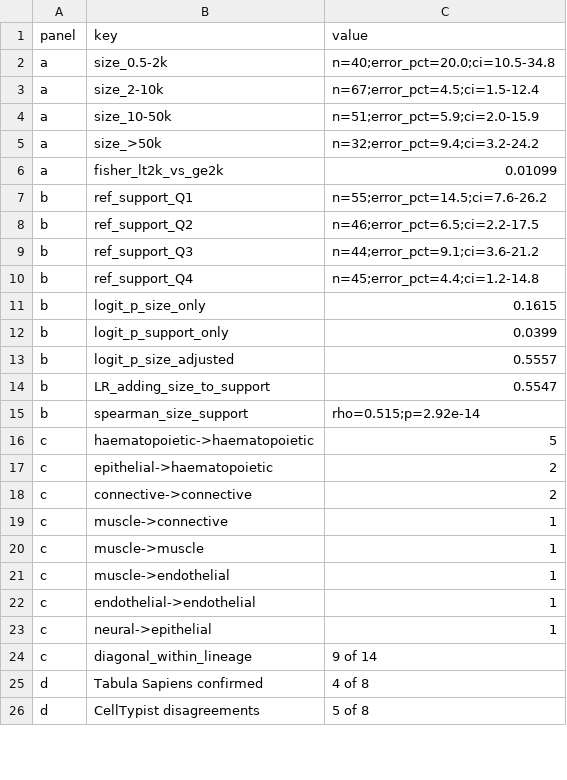
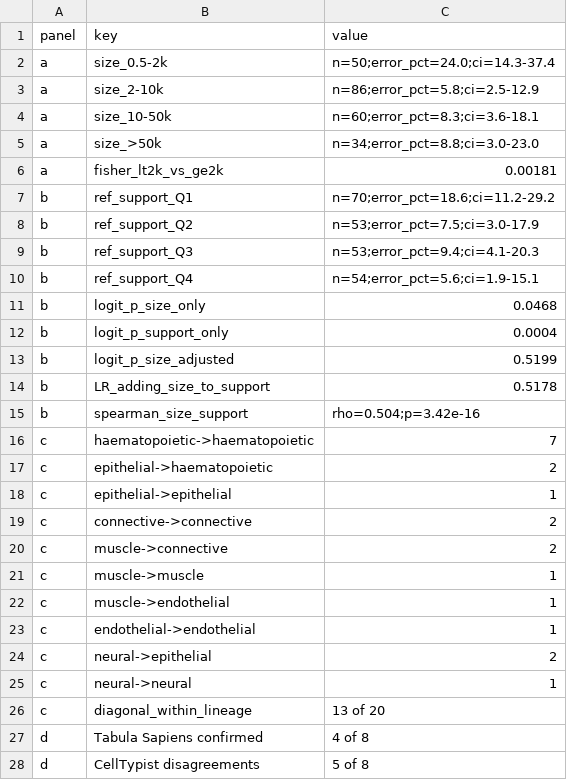
Before and after one commit to narendrameena/celltype-audit, a TSV file: figures/10_error_epidemiology/sourceData/fig10_epidemiology_source_data.tsv, drawn as a sheet; only a part is shown; the diff covers the shown part only.

```diff
--- a/figures/10_error_epidemiology/sourceData/fig10_epidemiology_source_data.tsv
+++ b/figures/10_error_epidemiology/sourceData/fig10_epidemiology_source_data.tsv
@@ -1,20 +1,21 @@
 panel	key	value
-a	size_0.5-2k	n=40;error_pct=20.0;ci=10.5-34.8
-a	size_2-10k	n=67;error_pct=4.5;ci=1.5-12.4
-a	size_10-50k	n=51;error_pct=5.9;ci=2.0-15.9
-a	size_>50k	n=32;error_pct=9.4;ci=3.2-24.2
-a	fisher_lt2k_vs_ge2k	0.01099
-b	ref_support_Q1	n=55;error_pct=14.5;ci=7.6-26.2
-b	ref_support_Q2	n=46;error_pct=6.5;ci=2.2-17.5
-b	ref_support_Q3	n=44;error_pct=9.1;ci=3.6-21.2
-b	ref_support_Q4	n=45;error_pct=4.4;ci=1.2-14.8
-b	logit_p_size_only	0.1615
-b	logit_p_support_only	0.0399
-b	logit_p_size_adjusted	0.5557
-b	LR_adding_size_to_support	0.5547
-b	spearman_size_support	rho=0.515;p=2.92e-14
-c	haematopoietic->haematopoietic	5
+a	size_0.5-2k	n=50;error_pct=24.0;ci=14.3-37.4
+a	size_2-10k	n=86;error_pct=5.8;ci=2.5-12.9
+a	size_10-50k	n=60;error_pct=8.3;ci=3.6-18.1
+a	size_>50k	n=34;error_pct=8.8;ci=3.0-23.0
+a	fisher_lt2k_vs_ge2k	0.00181
+b	ref_support_Q1	n=70;error_pct=18.6;ci=11.2-29.2
+b	ref_support_Q2	n=53;error_pct=7.5;ci=3.0-17.9
+b	ref_support_Q3	n=53;error_pct=9.4;ci=4.1-20.3
+b	ref_support_Q4	n=54;error_pct=5.6;ci=1.9-15.1
+b	logit_p_size_only	0.0468
+b	logit_p_support_only	0.0004
+b	logit_p_size_adjusted	0.5199
+b	LR_adding_size_to_support	0.5178
+b	spearman_size_support	rho=0.504;p=3.42e-16
+c	haematopoietic->haematopoietic	7
 c	epithelial->haematopoietic	2
+c	epithelial->epithelial	1
 c	connective->connective	2
-c	muscle->connective	1
+c	muscle->connective	2
 c	muscle->muscle	1
@@ -22,4 +23,5 @@ c	muscle->endothelial	1
 c	endothelial->endothelial	1
-c	neural->epithelial	1
-c	diagonal_within_lineage	9 of 14
+c	neural->epithelial	2
+c	neural->neural	1
+c	diagonal_within_lineage	13 of 20
 d	Tabula Sapiens confirmed	4 of 8
```
Also changed, not shown: 1 edited cell elsewhere in this file, figures/07_misannotation_detection/sourceData/fig7_misannotation_source_data.tsv, figures/08_external_validation/sourceData/fig8_external_source_data.tsv, 22 other files.
